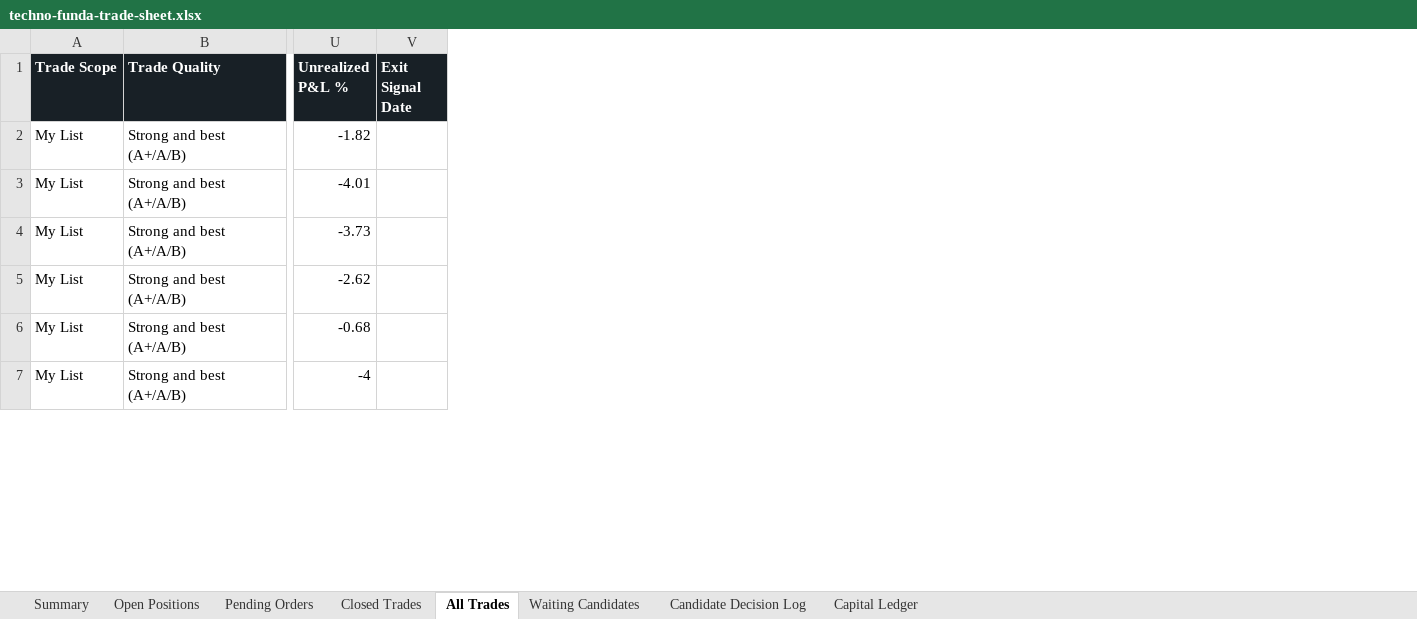
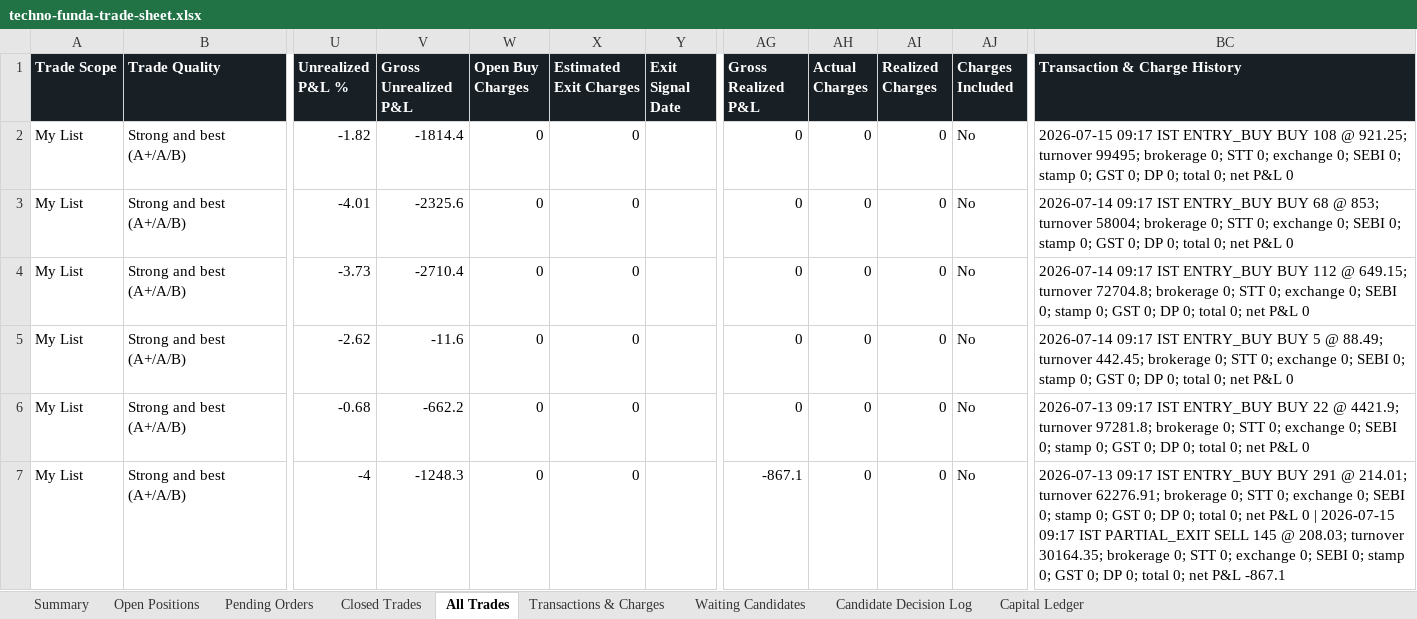
Before and after one commit to smit5927/techno-funda-screener, an Excel workbook: data/techno-funda-trade-sheet.xlsx, sheet All Trades, drawn as a sheet; only a part is shown, gaps mark what is left out; values as stored, in another font and other column widths than the file's, no borders; the diff covers the shown part only; the diff names each change by its address in the sheet, - before the commit and + after, or states it on an @@ line.

```diff
--- a/data/techno-funda-trade-sheet.xlsx (sheet All Trades)
+++ b/data/techno-funda-trade-sheet.xlsx (sheet All Trades)
+sheet tab: Transactions & Charges
+column V (Gross Unrealized P&L), rows 2-7: -1814.4 | -2325.6 | -2710.4 | -11.6 | -662.2 | -1248.3
+column W (Open Buy Charges), rows 2-7: all 0
+column X (Estimated Exit Charges), rows 2-7: all 0
+column AG (Gross Realized P&L), rows 2-7: 0 | 0 | 0 | 0 | 0 | -867.1
+column AH (Actual Charges), rows 2-7: all 0
+column AI (Realized Charges), rows 2-7: all 0
+column AJ (Charges Included), rows 2-7: all No
+column BC (Transaction & Charge History), rows 2-7: 2026-07-15 09:17 IST ENTRY_BUY BUY 108 @ 921.25; turnover 99495; brokerage 0; STT 0; exchange 0; SEBI 0; stamp 0; GST 0; DP 0; total 0; net P&L 0 | 2026-07-14 09:17 IST ENTRY_BUY BUY 68 @ 853; turnover 58004; brokerage 0; STT 0; exchange 0; SEBI 0; stamp 0; GST 0; DP 0; total 0; net P&L 0 | 2026-07-14 09:17 IST ENTRY_BUY BUY 112 @ 649.15; turnover 72704.8; brokerage 0; STT 0; exchange 0; SEBI 0; stamp 0; GST 0; DP 0; total 0; net P&L 0 | 2026-07-14 09:17 IST ENTRY_BUY BUY 5 @ 88.49; turnover 442.45; brokerage 0; STT 0; exchange 0; SEBI 0; stamp 0; GST 0; DP 0; total 0; net P&L 0 | 2026-07-13 09:17 IST ENTRY_BUY BUY 22 @ 4421.9; turnover 97281.8; brokerage 0; STT 0; exchange 0; SEBI 0; stamp 0; GST 0; DP 0; total 0; net P&L 0 | 2026-07-13 09:17 IST ENTRY_BUY BUY 291 @ 214.01; turnover 62276.91; brokerage 0; STT 0; exchange 0; SEBI 0; stamp 0; GST 0; DP 0; total 0; net P&L 0 | 2026-07-15 09:17 IST PARTIAL_EXIT SELL 145 @ 208.03; turnover 30164.35; brokerage 0; STT 0; exchange 0; SEBI 0; stamp 0; GST 0; DP 0; total 0; net P&L -867.1
```
Also changed, not shown: 1 edited cell elsewhere in this sheet, sheet Closed Trades, sheet Pending Orders, sheet Open Positions, sheet Summary, sheet Candidate Decision Log, 3 other files.
